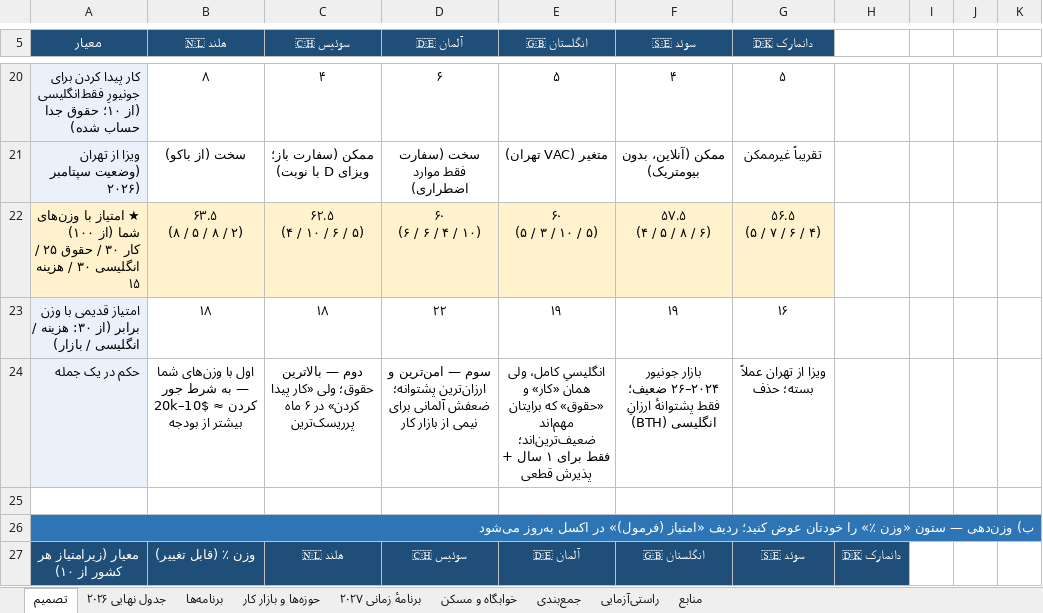
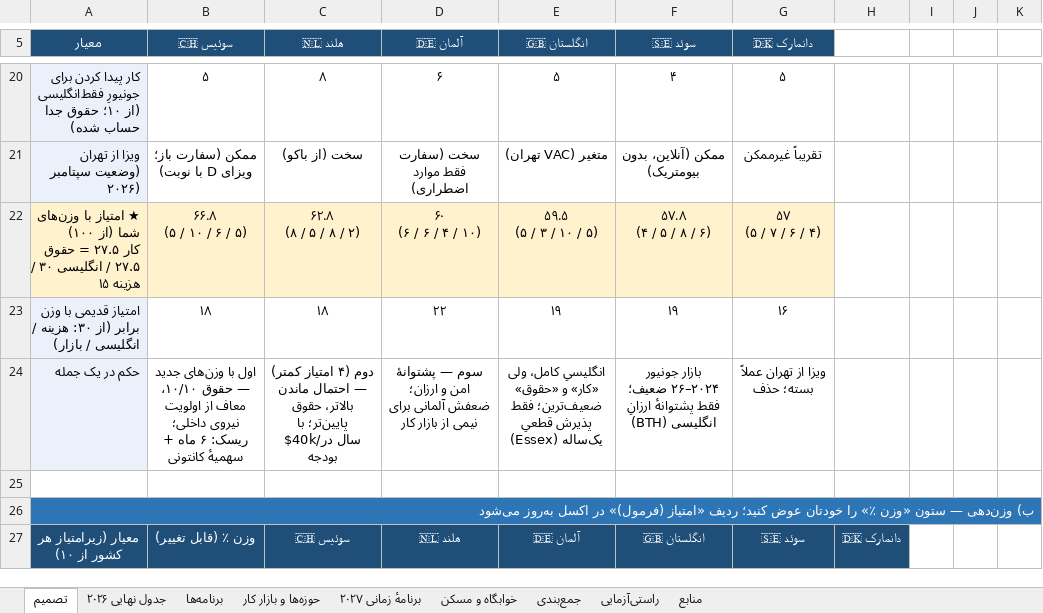
Before and after one commit to Shayan-Amz/Shayan-Amz, an Excel workbook: Table_final.xlsx, sheet تصمیم, drawn as a sheet; only a part is shown, gaps mark what is left out; values as stored, in another font and other column widths than the file's, no borders; ↵ is a line break in a cell; the diff covers the shown part only; the diff names each change by its address in the sheet, - before the commit and + after, or states it on an @@ line.

```diff
--- a/Table_final.xlsx (sheet تصمیم)
+++ b/Table_final.xlsx (sheet تصمیم)
-B5: 🇳🇱 هلند
+B5: 🇨🇭 سوئیس
-C5: 🇨🇭 سوئیس
+C5: 🇳🇱 هلند
-B20 (🇨🇭 سوئیس): ۸
+B20 (🇨🇭 سوئیس): ۵
-C20 (🇳🇱 هلند): ۴
+C20 (🇳🇱 هلند): ۸
-B21 (🇨🇭 سوئیس): سخت (از باکو)
+B21 (🇨🇭 سوئیس): ممکن (سفارت باز؛ ویزای D با نوبت)
-C21 (🇳🇱 هلند): ممکن (سفارت باز؛ ویزای D با نوبت)
+C21 (🇳🇱 هلند): سخت (از باکو)
-A22 (معیار): …۱۰۰) ↵ کار ۳۰ / حقوق ۲۵ / انگلیسی…
+A22 (معیار): …۱۰۰) ↵ کار ۲۷.۵ = حقوق ۲۷.۵ / انگلیسی…
-B22 (🇨🇭 سوئیس): ۶۳.۵ ↵ (۸ / ۵ / ۸ / ۲)
+B22 (🇨🇭 سوئیس): ۶۶.۸ ↵ (۵ / ۱۰ / ۶ / ۵)
-C22 (🇳🇱 هلند): ۶۲.۵ ↵ (۴ / ۱۰ / ۶ / ۵)
+C22 (🇳🇱 هلند): ۶۲.۸ ↵ (۸ / ۵ / ۸ / ۲)
-E22 (🇬🇧 انگلستان): ۶۰ ↵ (۵ / ۳ / ۱۰ / ۵)
+E22 (🇬🇧 انگلستان): ۵۹.۵ ↵ (۵ / ۳ / ۱۰ / ۵)
-F22 (🇸🇪 سوئد): ۵۷.۵ ↵ (۴ / ۵ / ۸ / ۶)
+F22 (🇸🇪 سوئد): ۵۷.۸ ↵ (۴ / ۵ / ۸ / ۶)
-G22 (🇩🇰 دانمارک): ۵۶.۵ ↵ (۵ / ۷ / ۶ / ۴)
+G22 (🇩🇰 دانمارک): ۵۷ ↵ (۵ / ۷ / ۶ / ۴)
-B24 (🇨🇭 سوئیس): …با وزن‌های شما — به شرط جور کردن ≈ $10–20k بیشتر از بودجه
+B24 (🇨🇭 سوئیس): …با وزن‌های جدید — حقوق ۱۰/۱۰، معاف از اولویت نیروی داخلی؛ ریسک: ۶ ماه + سهمیهٔ کانتونی
-C24 (🇳🇱 هلند): دوم — بالاترین حقوق؛ ولی «کار پیدا کردن» در ۶ ماه پرریسک‌ترین
+C24 (🇳🇱 هلند): دوم (۴ امتیاز کمتر) — احتمال ماندن بالاتر، حقوق پایین‌تر؛ با $40k/سال در بودجه
-D24 (🇩🇪 آلمان): سوم — امن‌ترین و ارزان‌ترین پشتوانه؛ ضعفش آلمانی…
+D24 (🇩🇪 آلمان): سوم — پشتوانهٔ امن و ارزان؛ ضعفش آلمانی…
-E24 (🇬🇧 انگلستان): …کامل، ولی همان «کار» و «حقوق» که برایتان مهم‌اند ضعیف‌ترین‌اند؛ فقط برای ۱ سال + پذیرش قطعی
+E24 (🇬🇧 انگلستان): …کامل، ولی «کار» و «حقوق» ضعیف‌ترین؛ فقط پذیرش قطعیِ یک‌ساله (Essex)
-C27 (🇳🇱 هلند): 🇳🇱 هلند
+C27 (🇳🇱 هلند): 🇨🇭 سوئیس
-D27 (🇩🇪 آلمان): 🇨🇭 سوئیس
+D27 (🇩🇪 آلمان): 🇳🇱 هلند
```
Also changed, not shown: 1 added row, 1 removed row and 161 edited cells elsewhere in this sheet, sheet جدول نهایی ۲۰۲۶, sheet راستی‌آزمایی, sheet جمع‌بندی, sheet منابع, 2 other files.
